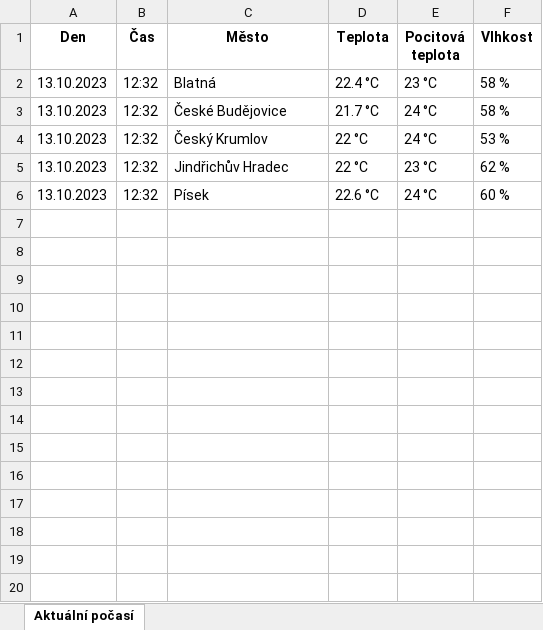
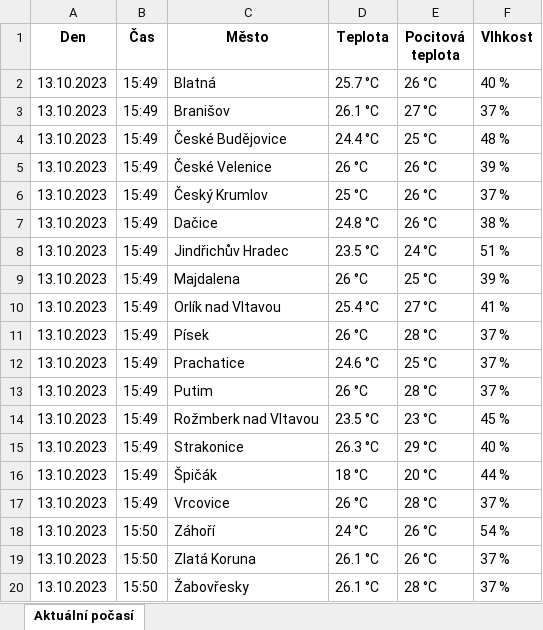
Before and after one commit to Svobeast/Bakalarka-git, an Excel workbook: mysite/main/scraping/AkPocasi.xlsx, sheet Aktuální počasí, drawn as a sheet; values as stored, in another font and other column widths than the file's, no borders; addresses are those after the commit; the diff names each change by its address in the sheet, - before the commit and + after, or states it on an @@ line.

```diff
--- a/mysite/main/scraping/AkPocasi.xlsx (sheet Aktuální počasí)
+++ b/mysite/main/scraping/AkPocasi.xlsx (sheet Aktuální počasí)
-B2 (Čas): 12:32
+B2 (Čas): 15:49
-D2 (Teplota): 22.4 °C
+D2 (Teplota): 25.7 °C
-E2 (Pocitová teplota): 23 °C
+E2 (Pocitová teplota): 26 °C
-F2 (Vlhkost): 58 %
+F2 (Vlhkost): 40 %
+row 3: 13.10.2023 | 15:49 | Branišov | 26.1 °C | 27 °C | 37 %
-B4 (Čas): 12:32
+B4 (Čas): 15:49
-D4 (Teplota): 21.7 °C
+D4 (Teplota): 24.4 °C
-E4 (Pocitová teplota): 24 °C
+E4 (Pocitová teplota): 25 °C
-F4 (Vlhkost): 58 %
+F4 (Vlhkost): 48 %
+row 5: 13.10.2023 | 15:49 | České Velenice | 26 °C | 26 °C | 39 %
-B6 (Čas): 12:32
+B6 (Čas): 15:49
-D6 (Teplota): 22 °C
+D6 (Teplota): 25 °C
-E6 (Pocitová teplota): 24 °C
+E6 (Pocitová teplota): 26 °C
-F6 (Vlhkost): 53 %
+F6 (Vlhkost): 37 %
+row 7: 13.10.2023 | 15:49 | Dačice | 24.8 °C | 26 °C | 38 %
-B8 (Čas): 12:32
+B8 (Čas): 15:49
-D8 (Teplota): 22 °C
+D8 (Teplota): 23.5 °C
-E8 (Pocitová teplota): 23 °C
+E8 (Pocitová teplota): 24 °C
-F8 (Vlhkost): 62 %
+F8 (Vlhkost): 51 %
+row 9: 13.10.2023 | 15:49 | Majdalena | 26 °C | 25 °C | 39 %
+row 10: 13.10.2023 | 15:49 | Orlík nad Vltavou | 25.4 °C | 27 °C | 41 %
-B11 (Čas): 12:32
+B11 (Čas): 15:49
-D11 (Teplota): 22.6 °C
+D11 (Teplota): 26 °C
-E11 (Pocitová teplota): 24 °C
+E11 (Pocitová teplota): 28 °C
-F11 (Vlhkost): 60 %
+F11 (Vlhkost): 37 %
+row 12: 13.10.2023 | 15:49 | Prachatice | 24.6 °C | 25 °C | 37 %
+row 13: 13.10.2023 | 15:49 | Putim | 26 °C | 28 °C | 37 %
+row 14: 13.10.2023 | 15:49 | Rožmberk nad Vltavou | 23.5 °C | 23 °C | 45 %
+row 15: 13.10.2023 | 15:49 | Strakonice | 26.3 °C | 29 °C | 40 %
+row 16: 13.10.2023 | 15:49 | Špičák | 18 °C | 20 °C | 44 %
+row 17: 13.10.2023 | 15:49 | Vrcovice | 26 °C | 28 °C | 37 %
+row 18: 13.10.2023 | 15:50 | Záhoří | 24 °C | 26 °C | 54 %
+row 19: 13.10.2023 | 15:50 | Zlatá Koruna | 26.1 °C | 26 °C | 37 %
+row 20: 13.10.2023 | 15:50 | Žabovřesky | 26.1 °C | 28 °C | 37 %
```
Also changed, not shown: mysite/main/scraping/Aknbl.xlsx, 6 other files.
